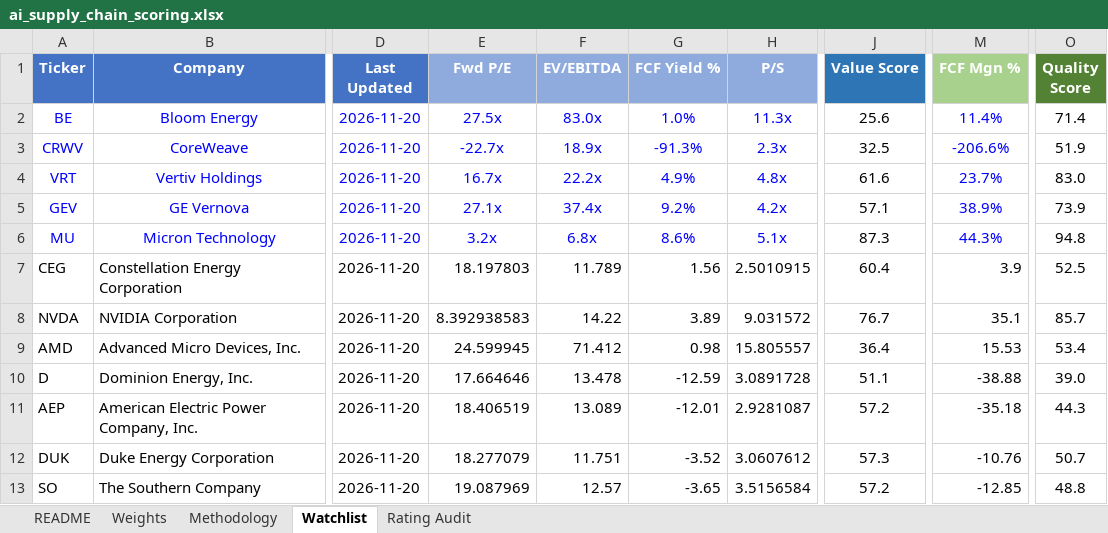
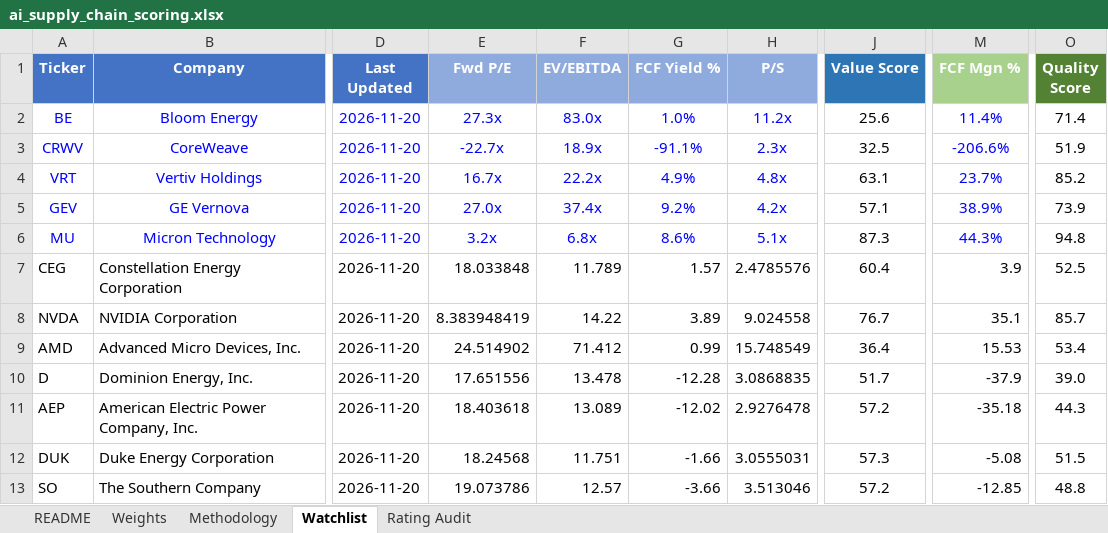
Before and after one commit to dgaraventa5/ai-stocks, an Excel workbook: 00-master/ai_supply_chain_scoring.xlsx, sheet Watchlist, drawn as a sheet; only a part is shown, gaps mark what is left out; values as stored, in another font and other column widths than the file's, no borders; conditional formats not drawn; the diff covers the shown part only; the diff names each change by its address in the sheet, - before the commit and + after, or states it on an @@ line.

```diff
--- a/00-master/ai_supply_chain_scoring.xlsx (sheet Watchlist)
+++ b/00-master/ai_supply_chain_scoring.xlsx (sheet Watchlist)
-E2 (Fwd P/E): 27.5x
+E2 (Fwd P/E): 27.3x
-H2 (P/S): 11.3x
+H2 (P/S): 11.2x
-G3 (FCF Yield %): -91.3%
+G3 (FCF Yield %): -91.1%
-J4 (Value Score): 61.6
+J4 (Value Score): 63.1
-O4 (Quality Score): 83.0
+O4 (Quality Score): 85.2
-E5 (Fwd P/E): 27.1x
+E5 (Fwd P/E): 27.0x
-E7 (Fwd P/E): 18.197803
+E7 (Fwd P/E): 18.033848
-G7 (FCF Yield %): 1.56
+G7 (FCF Yield %): 1.57
-H7 (P/S): 2.5010915
+H7 (P/S): 2.4785576
-E8 (Fwd P/E): 8.392938583
+E8 (Fwd P/E): 8.383948419
-H8 (P/S): 9.031572
+H8 (P/S): 9.024558
-E9 (Fwd P/E): 24.599945
+E9 (Fwd P/E): 24.514902
-G9 (FCF Yield %): 0.98
+G9 (FCF Yield %): 0.99
-H9 (P/S): 15.805557
+H9 (P/S): 15.748549
-E10 (Fwd P/E): 17.664646
+E10 (Fwd P/E): 17.651556
-G10 (FCF Yield %): -12.59
+G10 (FCF Yield %): -12.28
-H10 (P/S): 3.0891728
+H10 (P/S): 3.0868835
-J10 (Value Score): 51.1
+J10 (Value Score): 51.7
-M10 (FCF Mgn %): -38.88
+M10 (FCF Mgn %): -37.9
-E11 (Fwd P/E): 18.406519
+E11 (Fwd P/E): 18.403618
-G11 (FCF Yield %): -12.01
+G11 (FCF Yield %): -12.02
-H11 (P/S): 2.9281087
+H11 (P/S): 2.9276478
-E12 (Fwd P/E): 18.277079
+E12 (Fwd P/E): 18.24568
-G12 (FCF Yield %): -3.52
+G12 (FCF Yield %): -1.66
-H12 (P/S): 3.0607612
+H12 (P/S): 3.0555031
-M12 (FCF Mgn %): -10.76
+M12 (FCF Mgn %): -5.08
-O12 (Quality Score): 50.7
+O12 (Quality Score): 51.5
-E13 (Fwd P/E): 19.087969
+E13 (Fwd P/E): 19.073786
-G13 (FCF Yield %): -3.65
+G13 (FCF Yield %): -3.66
-H13 (P/S): 3.5156584
+H13 (P/S): 3.513046
```
Also changed, not shown: 752 edited cells elsewhere in this sheet, 11 other files.
